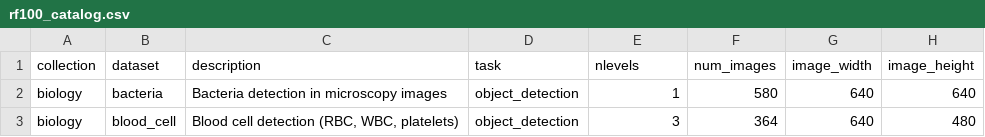
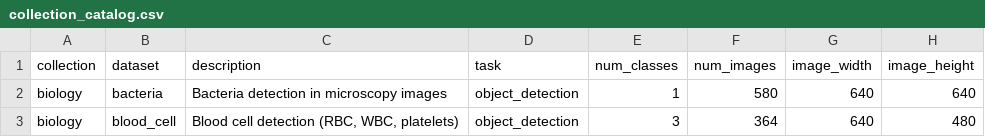
Before and after one commit to mlverse/torchvision, a CSV file: inst/extdata/collection_catalog.csv (was inst/extdata/rf100_catalog.csv), drawn as a sheet; only a part is shown; the diff names each change by its address in the sheet, - before the commit and + after, or states it on an @@ line.

Commit message:
generalise collection functions

```diff
--- a/inst/extdata/rf100_catalog.csv
+++ b/inst/extdata/collection_catalog.csv
-E1: nlevels
+E1: num_classes
```
Also changed, not shown: 13 other files.
